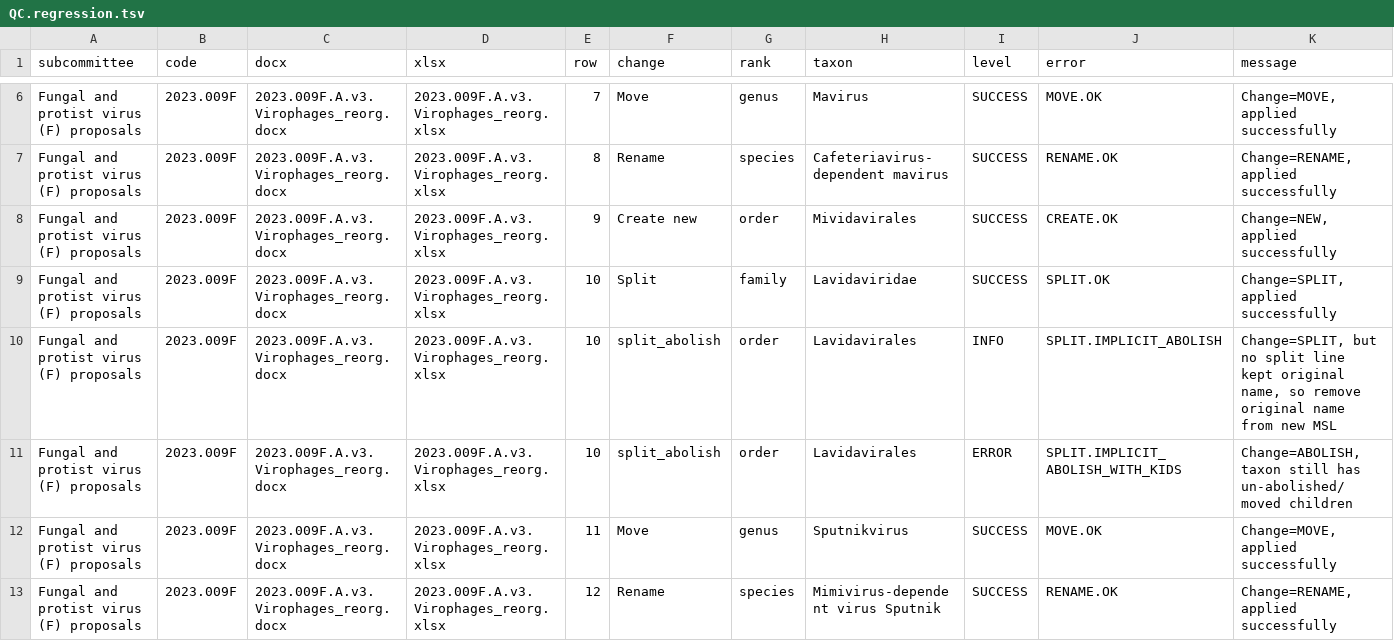
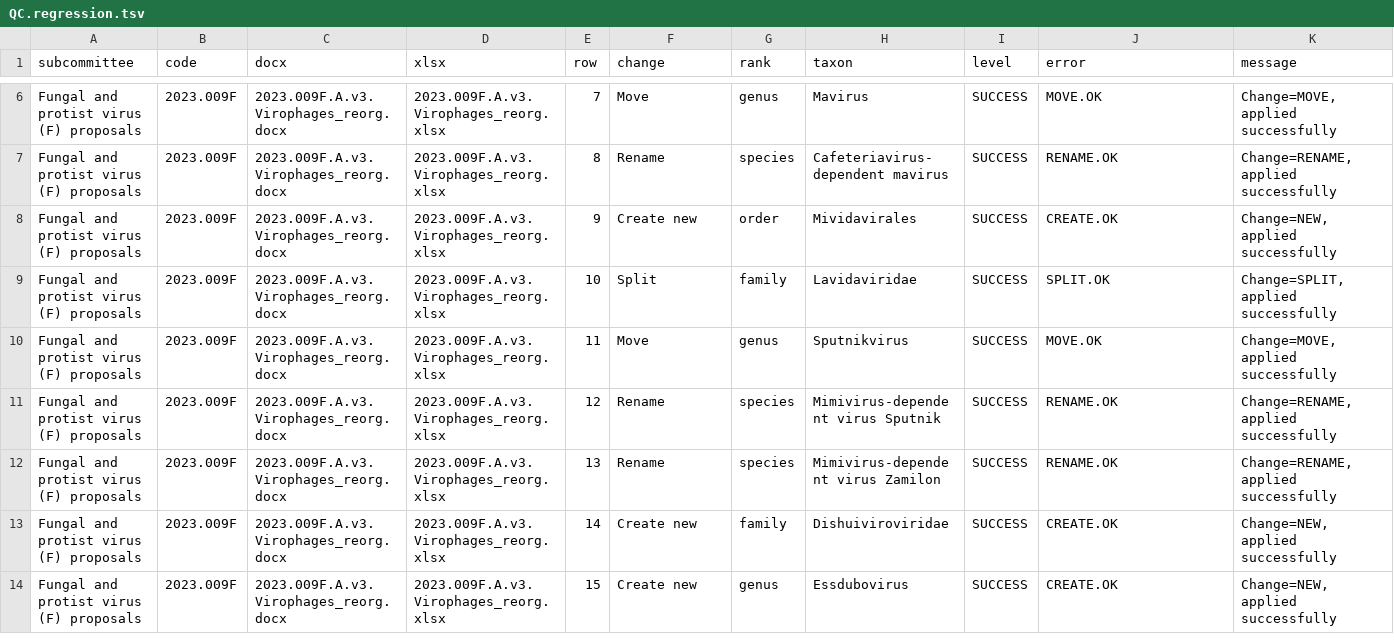
Before and after one commit to ICTV-Virus-Knowledgebase/ICTVproposalprocessor, a TSV file: testResults/msl38/proposals2023.009F/QC.regression.tsv, drawn as a sheet; only a part is shown, gaps mark what is left out; the shorter side is filled out with more unchanged rows; rows hold the shown columns only; the diff names each change by its address in the sheet, - before the commit and + after, or states it on an @@ line.

Commit message:
merge_proposal_zips.R: fix merges into renamed taxa and renamed split sources
Fixes the three MSL42 2026.009F (Marseilleviridae) errors, plus merge
edge cases found while reviewing that fix.

- MERGE into a name that a later RENAME/MOVE in the same proposal
  creates now merges into the taxon that change renames (INFO
  MERGE.DEST_PENDING_RENAME), instead of failing with
  MERGE_MOVE_RENAME.PARENT_NOT_FOUND_2
- After all changes, a merge's out_target is the target's final name
  if its lineage changed, so rebuild_delta_nodes can resolve it
- A split source that the same proposal renames, moves, promotes or
  demotes counts as kept, so it is no longer removed
  (SPLIT.IMPLICIT_ABOLISH_WITH_KIDS); changes the
  msl38/proposals2023.009F baseline
- New merge checks: MERGE.DEST_IS_SRC (merge into itself);
  MERGE.DEST_PENDING_RENAME_FAILED (the rename/move the merge relied
  on did not succeed on its target, checked by change row, so renaming
  the target again later is not a failure); MERGE.DEST_MERGED (target
  merged again; follow it to the taxon that remains);
  MERGE.DEST_NOT_IN_NEW (no taxon remains)
- Fix merge branches that stopped R: SRC_ALREADY_CHANGED paste0(),
  DEST_ALREADY_CHANGED nrow()/diff_lineage, PARENT_MULTIPLE_MATCH
  changedParent; find the merge source's new-MSL copy by taxnode

```diff
--- a/testResults/msl38/proposals2023.009F/QC.regression.tsv
+++ b/testResults/msl38/proposals2023.009F/QC.regression.tsv
-row 10: Fungal and protist virus (F) proposals | 2023.009F | 2023.009F.A.v3.Virophages_reorg.docx | 2023.009F.A.v3.Virophages_reorg.xlsx | 10 | split_abolish | order | Lavidavirales | INFO | SPLIT.IMPLICIT_ABOLISH | Change=SPLIT, but no split line kept original name, so remove original name from new MSL
-row 11: Fungal and protist virus (F) proposals | 2023.009F | 2023.009F.A.v3.Virophages_reorg.docx | 2023.009F.A.v3.Virophages_reorg.xlsx | 10 | split_abolish | order | Lavidavirales | ERROR | SPLIT.IMPLICIT_ABOLISH_WITH_KIDS | Change=ABOLISH, taxon still has un-abolished/moved children
```
Also changed, not shown: 2 other files.
